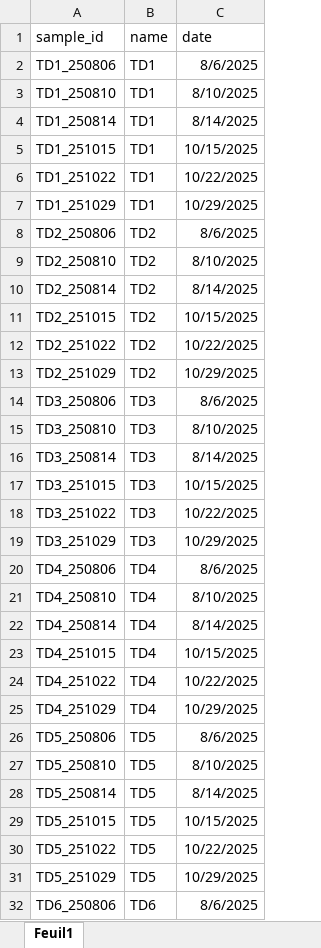
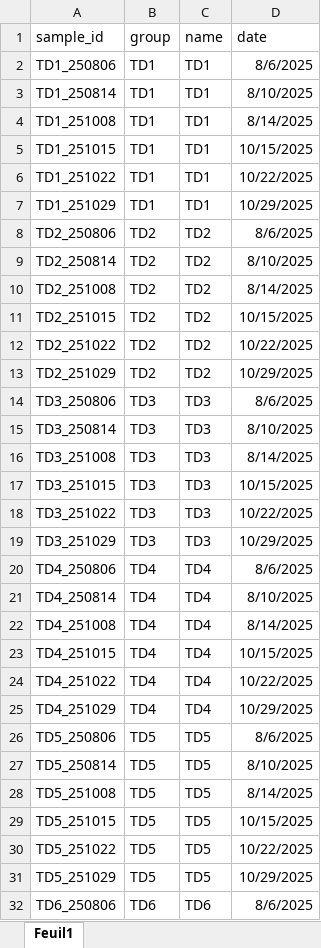
Before and after one commit to Yann-LBH/MicrobExplorer, an Excel workbook: data/metadata/metadata.xlsx, sheet Feuil1, drawn as a sheet; only a part is shown; values as stored, in another font and other column widths than the file's, no borders; removed rows and columns are numbered as before the commit, all else as after; the diff covers the shown part only; the diff names each change by its address in the sheet, - before the commit and + after, or states it on an @@ line.

```diff
--- a/data/metadata/metadata.xlsx (sheet Feuil1)
+++ b/data/metadata/metadata.xlsx (sheet Feuil1)
+column B (group), rows 2-3: TD1 | TD1; rows 5-9: TD1 | TD1 | TD1 | TD2 | TD2; rows 11-15: TD2 | TD2 | TD2 | TD3 | TD3; rows 17-21: TD3 | TD3 | TD3 | TD4 | TD4; rows 23-27: TD4 | TD4 | TD4 | TD5 | TD5; rows 29-32: TD5 | TD5 | TD5 | TD6
-row 3: TD1_250810 | TD1 | 8/10/2025
-D3 (date): 8/14/2025
+D3 (date): 8/10/2025
+row 4: TD1_251008 | TD1 | TD1 | 8/14/2025
-row 9: TD2_250810 | TD2 | 8/10/2025
-D9 (date): 8/14/2025
+D9 (date): 8/10/2025
+row 10: TD2_251008 | TD2 | TD2 | 8/14/2025
-row 15: TD3_250810 | TD3 | 8/10/2025
-D15 (date): 8/14/2025
+D15 (date): 8/10/2025
+row 16: TD3_251008 | TD3 | TD3 | 8/14/2025
-row 21: TD4_250810 | TD4 | 8/10/2025
-D21 (date): 8/14/2025
+D21 (date): 8/10/2025
+row 22: TD4_251008 | TD4 | TD4 | 8/14/2025
-row 27: TD5_250810 | TD5 | 8/10/2025
-D27 (date): 8/14/2025
+D27 (date): 8/10/2025
+row 28: TD5_251008 | TD5 | TD5 | 8/14/2025
```
Also changed, not shown: 1 added row, 1 removed row and 1 edited cell elsewhere in this sheet, 10 other files.
